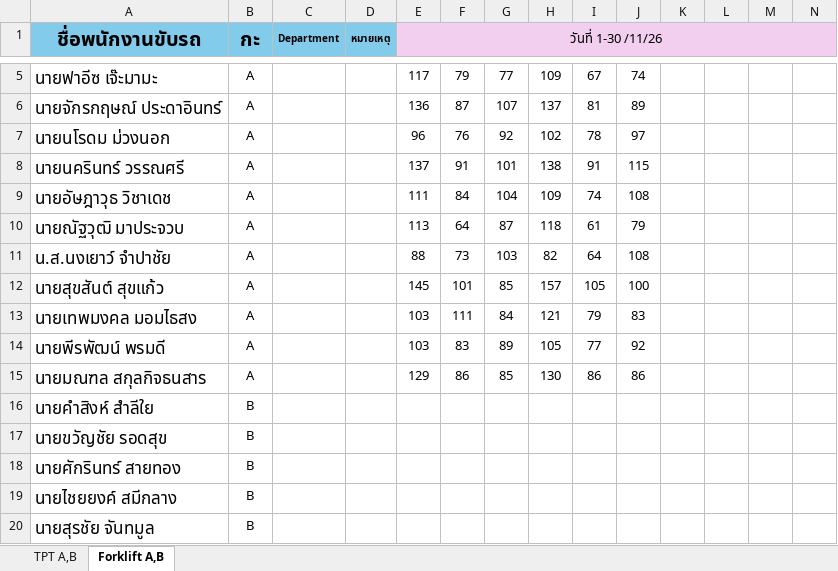
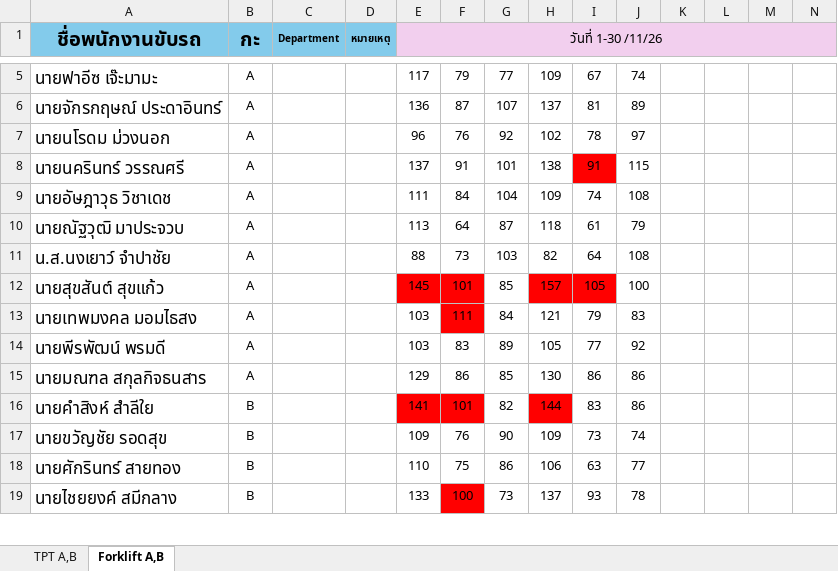
Before and after one commit to godaresz/Dashboard, an Excel workbook: data/ลงข้อมูลวัดความดัน TPT A-B.xlsx, sheet Forklift A,B, drawn as a sheet; only a part is shown, gaps mark what is left out; values as stored, in another font and other column widths than the file's, no borders; removed rows and columns are numbered as before the commit, all else as after; rows hold the shown columns only; the diff covers the shown part only; the diff names each change by its address in the sheet, - before the commit and + after, or states it on an @@ line.

Commit message:
อัปเดตข้อมูลวัดความดันอัตโนมัติ: ลงข้อมูลวัดความดัน TPT A-B.xlsx (2026-11-23 15:49)

```diff
--- a/data/ลงข้อมูลวัดความดัน TPT A-B.xlsx (sheet Forklift A,B)
+++ b/data/ลงข้อมูลวัดความดัน TPT A-B.xlsx (sheet Forklift A,B)
-I8 fill: none
+I8 fill: #FF0000
-E12:F12 fill: none
+E12:F12 fill: #FF0000
-H12:I12 fill: none
+H12:I12 fill: #FF0000
-F13 fill: none
+F13 fill: #FF0000
-E16 (วันที่ 1-30 /11/26): (empty)
+E16 (วันที่ 1-30 /11/26): 141
-E16:F16 fill: none
+E16:F16 fill: #FF0000
-F16: (empty)
+F16: 101
-G16: (empty)
+G16: 82
-H16: (empty)
+H16: 144
-H16 fill: none
+H16 fill: #FF0000
-I16: (empty)
+I16: 83
-J16: (empty)
+J16: 86
-E17 (วันที่ 1-30 /11/26): (empty)
+E17 (วันที่ 1-30 /11/26): 109
-F17: (empty)
+F17: 76
-G17: (empty)
+G17: 90
-H17: (empty)
+H17: 109
-I17: (empty)
+I17: 73
-J17: (empty)
+J17: 74
-E18 (วันที่ 1-30 /11/26): (empty)
+E18 (วันที่ 1-30 /11/26): 110
-F18: (empty)
+F18: 75
-G18: (empty)
+G18: 86
-H18: (empty)
+H18: 106
-I18: (empty)
+I18: 63
-J18: (empty)
+J18: 77
-E19 (วันที่ 1-30 /11/26): (empty)
+E19 (วันที่ 1-30 /11/26): 133
-F19: (empty)
+F19: 100
-F19 fill: none
+F19 fill: #FF0000
-G19: (empty)
+G19: 73
-H19: (empty)
+H19: 137
-I19: (empty)
+I19: 93
-J19: (empty)
+J19: 78
-row 20: นายสุรชัย จันทมูล | B
```
Also changed, not shown: 5 added rows, 4 removed rows, 30 edited cells and cell formats elsewhere in this sheet.
